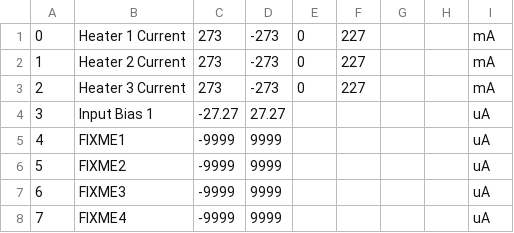
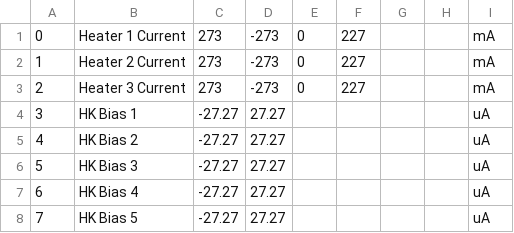
Before and after one commit to TESScience/FPE, a TSV file: FPE/Data/HeaterGroup.tsv, drawn as a sheet.

Commit message:
List unused HK as HK bias.

```diff
--- a/FPE/Data/HeaterGroup.tsv
+++ b/FPE/Data/HeaterGroup.tsv
@@ -3,6 +3,6 @@
 2	Heater 3 Current	273	-273	0	227			mA	
-3	Input Bias 1	-27.27	27.27					uA	
-4	FIXME1	-9999	9999					uA	
-5	FIXME2	-9999	9999					uA	
-6	FIXME3	-9999	9999					uA	
-7	FIXME4	-9999	9999					uA	
+3	HK Bias 1	-27.27	27.27					uA	
+4	HK Bias 2	-27.27	27.27					uA	
+5	HK Bias 3	-27.27	27.27					uA	
+6	HK Bias 4	-27.27	27.27					uA	
+7	HK Bias 5	-27.27	27.27					uA	
```
Also changed, not shown: FPE/Data/InterfaceGroup.tsv.
